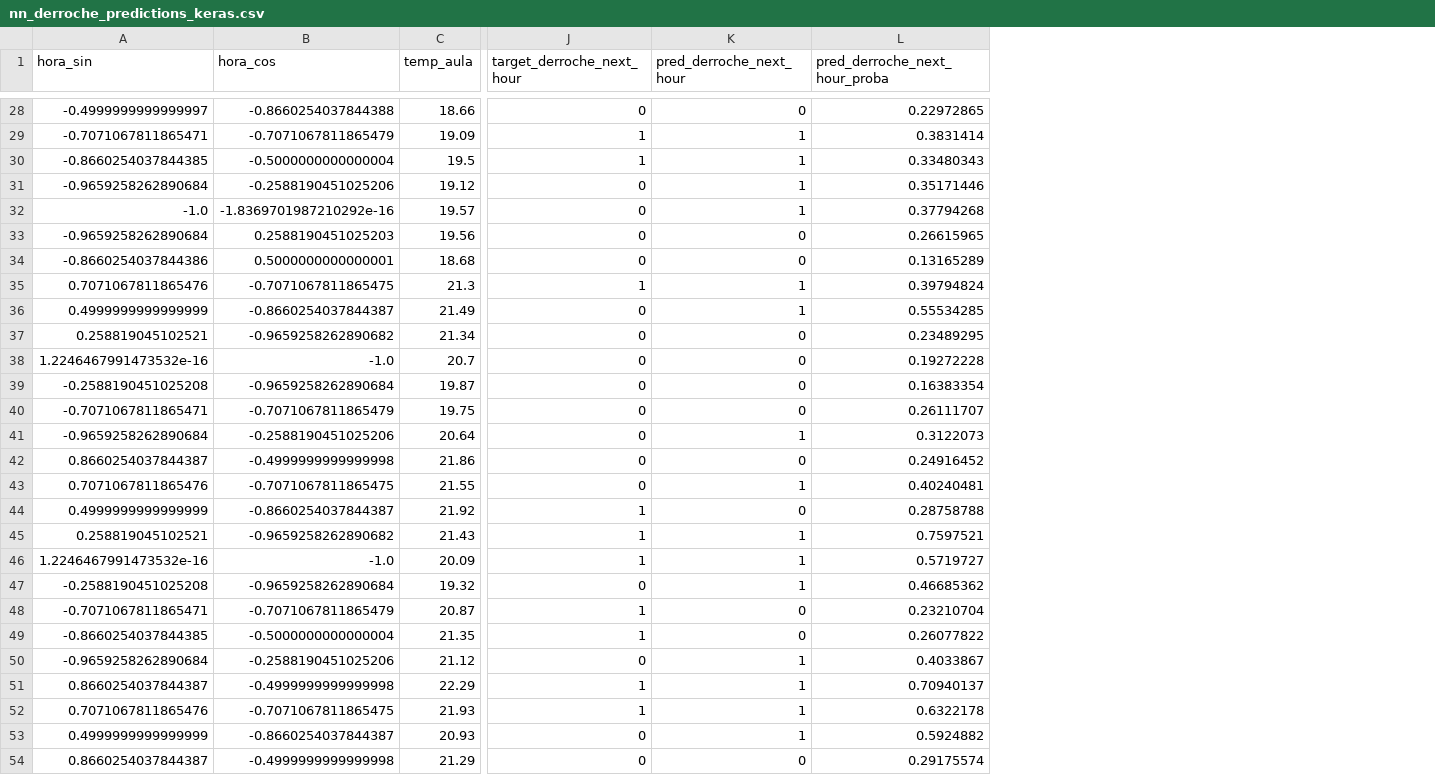
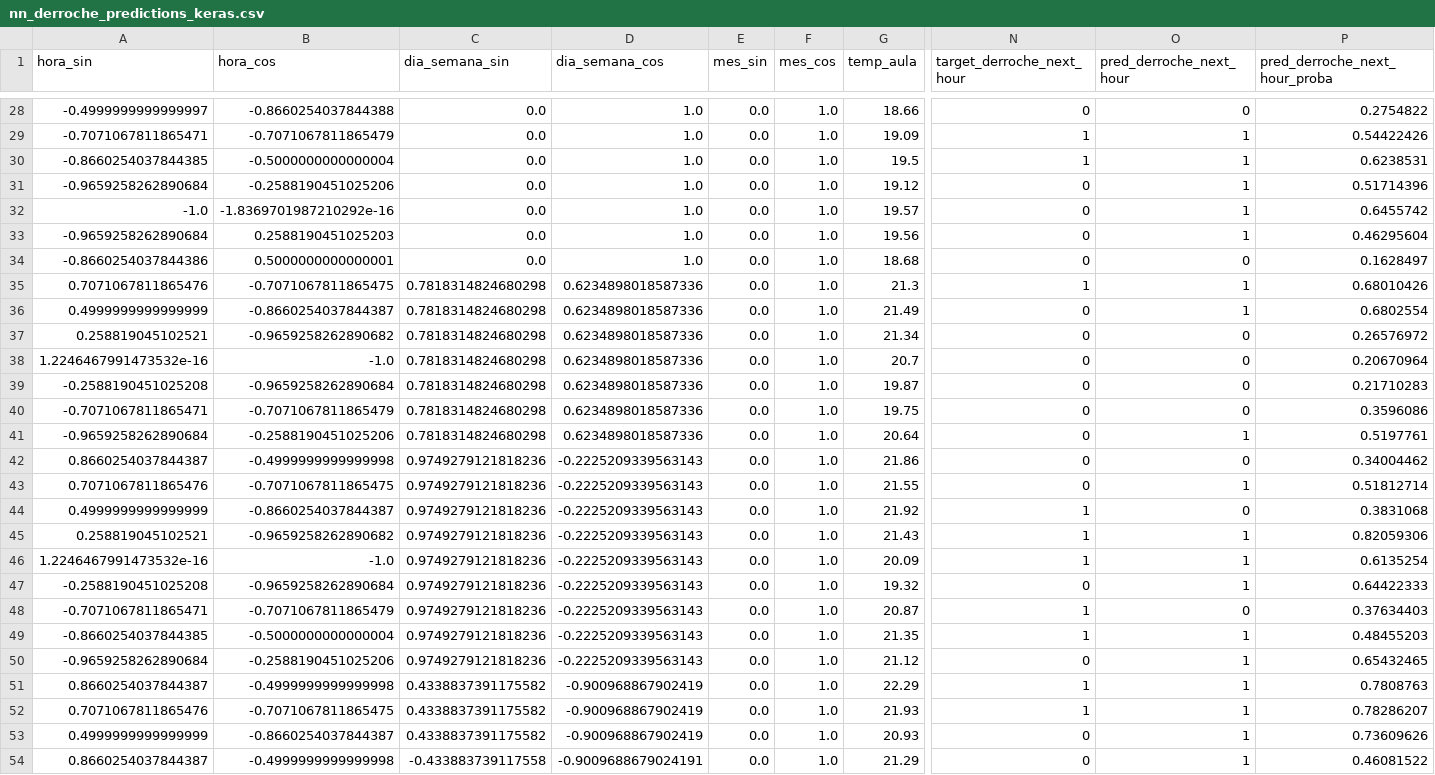
Before and after one commit to dariolopez05/Proyecto-Domotica, a CSV file: data/gold/nn_derroche_predictions_keras.csv, drawn as a sheet; only a part is shown, gaps mark what is left out; addresses are those after the commit; the diff covers the shown part only; the diff names each change by its address in the sheet, - before the commit and + after, or states it on an @@ line.

```diff
--- a/data/gold/nn_derroche_predictions_keras.csv
+++ b/data/gold/nn_derroche_predictions_keras.csv
+column C (dia_semana_sin), rows 28-54: 0.0 | 0.0 | 0.0 | 0.0 | 0.0 | 0.0 | 0.0 | 0.7818314824680298 | 0.7818314824680298 | 0.7818314824680298 | 0.7818314824680298 | 0.7818314824680298 | 0.7818314824680298 | 0.7818314824680298 | 0.9749279121818236 | 0.9749279121818236 | 0.9749279121818236 | 0.9749279121818236 | 0.9749279121818236 | 0.9749279121818236 | 0.9749279121818236 | 0.9749279121818236 | 0.9749279121818236 | 0.4338837391175582 | 0.4338837391175582 | 0.4338837391175582 | -0.433883739117558
+column D (dia_semana_cos), rows 28-54: 1.0 | 1.0 | 1.0 | 1.0 | 1.0 | 1.0 | 1.0 | 0.6234898018587336 | 0.6234898018587336 | 0.6234898018587336 | 0.6234898018587336 | 0.6234898018587336 | 0.6234898018587336 | 0.6234898018587336 | -0.2225209339563143 | -0.2225209339563143 | -0.2225209339563143 | -0.2225209339563143 | -0.2225209339563143 | -0.2225209339563143 | -0.2225209339563143 | -0.2225209339563143 | -0.2225209339563143 | -0.900968867902419 | -0.900968867902419 | -0.900968867902419 | -0.9009688679024191
+column E (mes_sin), rows 28-54: all 0.0
+column F (mes_cos), rows 28-54: all 1.0
-P28 (pred_derroche_next_hour_proba): 0.22972865
+P28 (pred_derroche_next_hour_proba): 0.2754822
-P29 (pred_derroche_next_hour_proba): 0.3831414
+P29 (pred_derroche_next_hour_proba): 0.54422426
-P30 (pred_derroche_next_hour_proba): 0.33480343
+P30 (pred_derroche_next_hour_proba): 0.6238531
-P31 (pred_derroche_next_hour_proba): 0.35171446
+P31 (pred_derroche_next_hour_proba): 0.51714396
-P32 (pred_derroche_next_hour_proba): 0.37794268
+P32 (pred_derroche_next_hour_proba): 0.6455742
-O33 (pred_derroche_next_hour): 0
+O33 (pred_derroche_next_hour): 1
-P33 (pred_derroche_next_hour_proba): 0.26615965
+P33 (pred_derroche_next_hour_proba): 0.46295604
-P34 (pred_derroche_next_hour_proba): 0.13165289
+P34 (pred_derroche_next_hour_proba): 0.1628497
-P35 (pred_derroche_next_hour_proba): 0.39794824
+P35 (pred_derroche_next_hour_proba): 0.68010426
-P36 (pred_derroche_next_hour_proba): 0.55534285
+P36 (pred_derroche_next_hour_proba): 0.6802554
-P37 (pred_derroche_next_hour_proba): 0.23489295
+P37 (pred_derroche_next_hour_proba): 0.26576972
-P38 (pred_derroche_next_hour_proba): 0.19272228
+P38 (pred_derroche_next_hour_proba): 0.20670964
-P39 (pred_derroche_next_hour_proba): 0.16383354
+P39 (pred_derroche_next_hour_proba): 0.21710283
-P40 (pred_derroche_next_hour_proba): 0.26111707
+P40 (pred_derroche_next_hour_proba): 0.3596086
-P41 (pred_derroche_next_hour_proba): 0.3122073
+P41 (pred_derroche_next_hour_proba): 0.5197761
-P42 (pred_derroche_next_hour_proba): 0.24916452
+P42 (pred_derroche_next_hour_proba): 0.34004462
-P43 (pred_derroche_next_hour_proba): 0.40240481
+P43 (pred_derroche_next_hour_proba): 0.51812714
-P44 (pred_derroche_next_hour_proba): 0.28758788
+P44 (pred_derroche_next_hour_proba): 0.3831068
-P45 (pred_derroche_next_hour_proba): 0.7597521
+P45 (pred_derroche_next_hour_proba): 0.82059306
-P46 (pred_derroche_next_hour_proba): 0.5719727
+P46 (pred_derroche_next_hour_proba): 0.6135254
-P47 (pred_derroche_next_hour_proba): 0.46685362
+P47 (pred_derroche_next_hour_proba): 0.64422333
-P48 (pred_derroche_next_hour_proba): 0.23210704
+P48 (pred_derroche_next_hour_proba): 0.37634403
-O49 (pred_derroche_next_hour): 0
+O49 (pred_derroche_next_hour): 1
-P49 (pred_derroche_next_hour_proba): 0.26077822
+P49 (pred_derroche_next_hour_proba): 0.48455203
-P50 (pred_derroche_next_hour_proba): 0.4033867
+P50 (pred_derroche_next_hour_proba): 0.65432465
-P51 (pred_derroche_next_hour_proba): 0.70940137
+P51 (pred_derroche_next_hour_proba): 0.7808763
-P52 (pred_derroche_next_hour_proba): 0.6322178
+P52 (pred_derroche_next_hour_proba): 0.78286207
-P53 (pred_derroche_next_hour_proba): 0.5924882
+P53 (pred_derroche_next_hour_proba): 0.73609626
-O54 (pred_derroche_next_hour): 0
+O54 (pred_derroche_next_hour): 1
-P54 (pred_derroche_next_hour_proba): 0.29175574
+P54 (pred_derroche_next_hour_proba): 0.46081522
```
Also changed, not shown: 64 edited cells elsewhere in this file, 19 other files.
